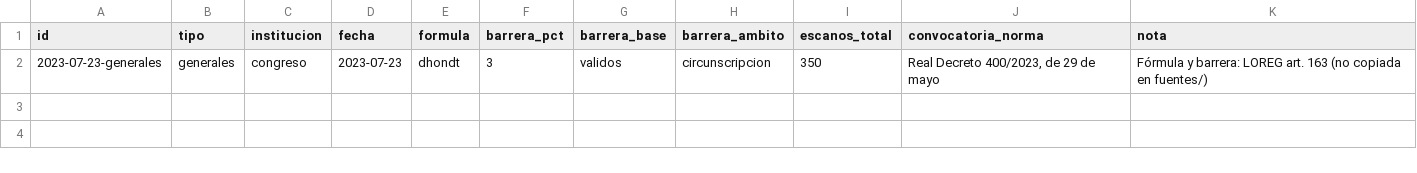
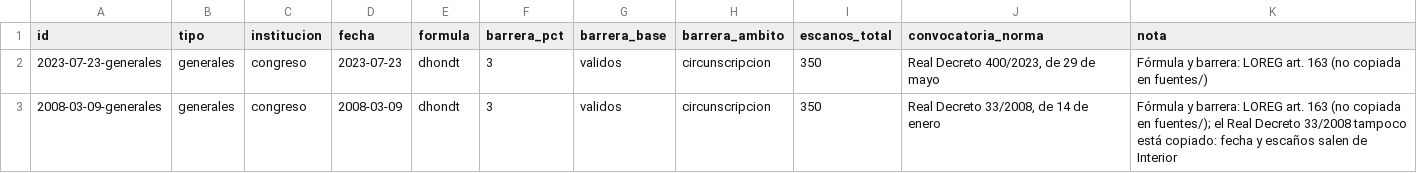
Before and after one commit to xavierguinotcanelles/partidos, a CSV file: datos/csv/elecciones.csv, drawn as a sheet.

```diff
--- a/datos/csv/elecciones.csv
+++ b/datos/csv/elecciones.csv
@@ -2 +2,2 @@ id,tipo,institucion,fecha,formula,barrera_pct,barrera_base,barrera_ambito,escano
 2023-07-23-generales,generales,congreso,2023-07-23,dhondt,3,validos,circunscripcion,350,"Real Decreto 400/2023, de 29 de mayo",Fórmula y barrera: LOREG art. 163 (no copiada en fuentes/)
+2008-03-09-generales,generales,congreso,2008-03-09,dhondt,3,validos,circunscripcion,350,"Real Decreto 33/2008, de 14 de enero",Fórmula y barrera: LOREG art. 163 (no copiada en fuentes/); el Real Decreto 33/2008 tampoco está copiado: fecha y escaños salen de Interior
```
Also changed, not shown: datos/csv/reparto_escanos.csv, datos/csv/resultados_circunscripcion.csv, 14 other files.
